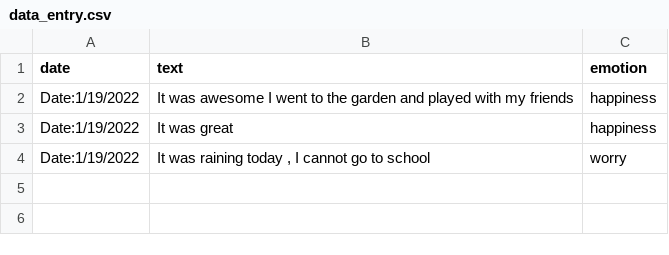
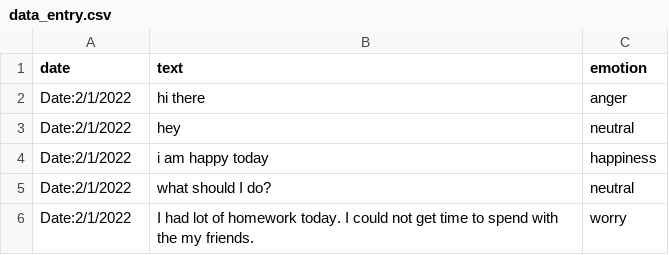
Before and after one commit to strawygrany/140, a CSV file: static/assets/data_files/data_entry.csv, drawn as a sheet; removed rows and columns are numbered as before the commit, all else as after; the diff names each change by its address in the sheet, - before the commit and + after, or states it on an @@ line.

```diff
--- a/static/assets/data_files/data_entry.csv
+++ b/static/assets/data_files/data_entry.csv
+row 2: Date:2/1/2022 | hi there | anger
+row 3: Date:2/1/2022 | hey | neutral
-A4 (date): Date:1/19/2022
+A4 (date): Date:2/1/2022
-B4 (text): It was awesome I went to the garden and played with my friends
+B4 (text): i am happy today
-row 3: Date:1/19/2022 | It was great | happiness
+row 5: Date:2/1/2022 | what should I do? | neutral
-A6 (date): Date:1/19/2022
+A6 (date): Date:2/1/2022
-B6 (text): It was raining today , I cannot go to school
+B6 (text): I had lot of homework today. I could not get time to spend with the my friends.
```
Also changed, not shown: 24 other files.
